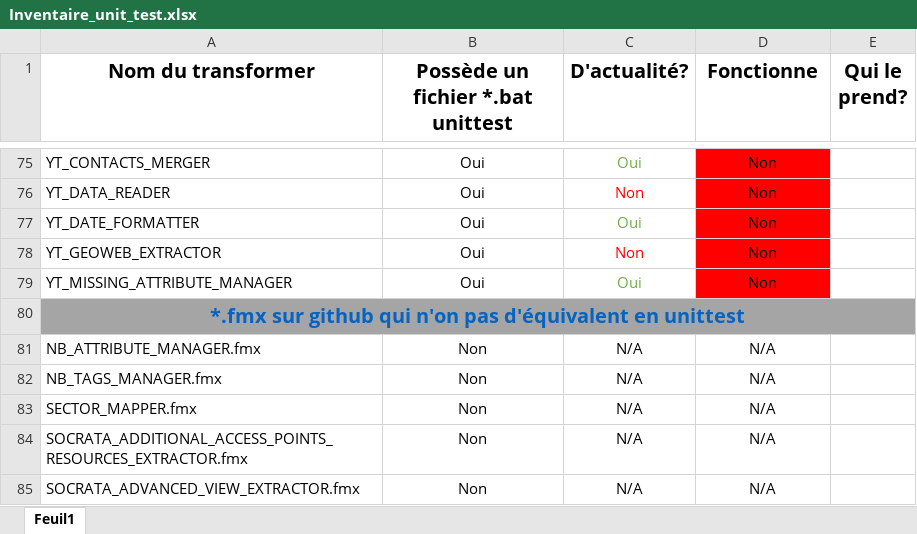
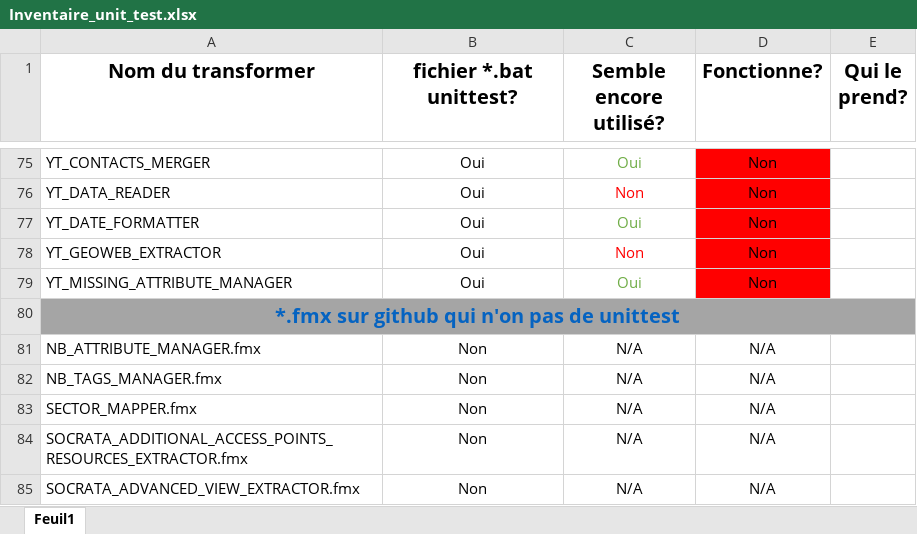
Before and after one commit to federal-geospatial-platform/fgp-metadata-proxy, an Excel workbook: FME_files/UNIT_TESTS/Inventaire_unit_test.xlsx, sheet Feuil1, drawn as a sheet; only a part is shown, gaps mark what is left out; values as stored, in another font and other column widths than the file's, no borders; the diff names each change by its address in the sheet, - before the commit and + after, or states it on an @@ line.

Commit message:
Update Inventaire_unit_test.xlsx

```diff
--- a/FME_files/UNIT_TESTS/Inventaire_unit_test.xlsx (sheet Feuil1)
+++ b/FME_files/UNIT_TESTS/Inventaire_unit_test.xlsx (sheet Feuil1)
-B1: Possède un fichier *.bat unittest
+B1: fichier *.bat unittest?
-C1: D'actualité?
+C1: Semble encore utilisé?
-D1: Fonctionne
+D1: Fonctionne?
-A80 (Nom du transformer): …n'on pas d'équivalent en unittest
+A80 (Nom du transformer): …n'on pas de unittest
```
